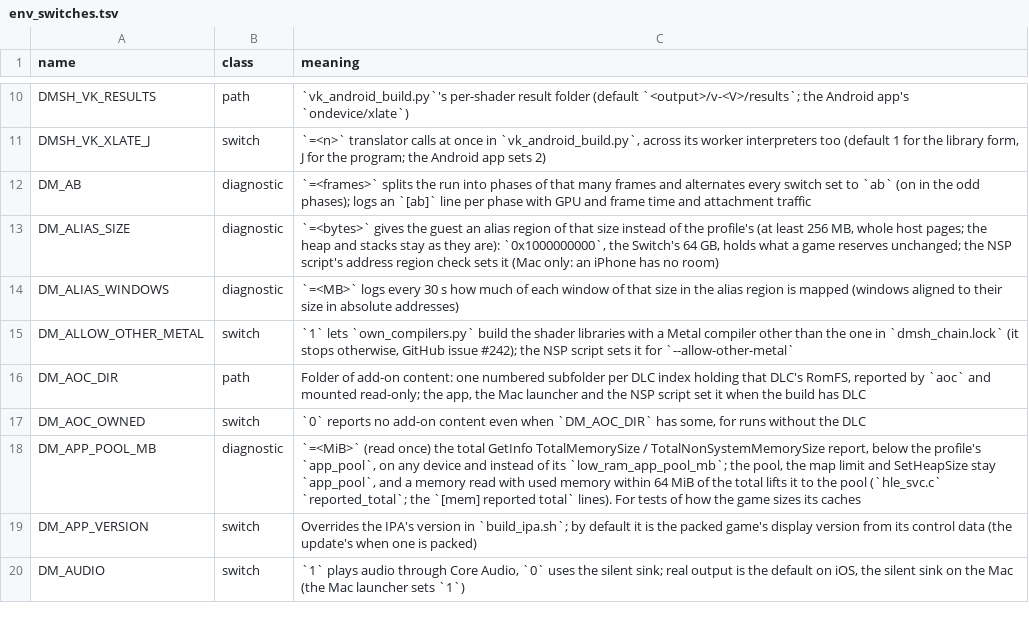
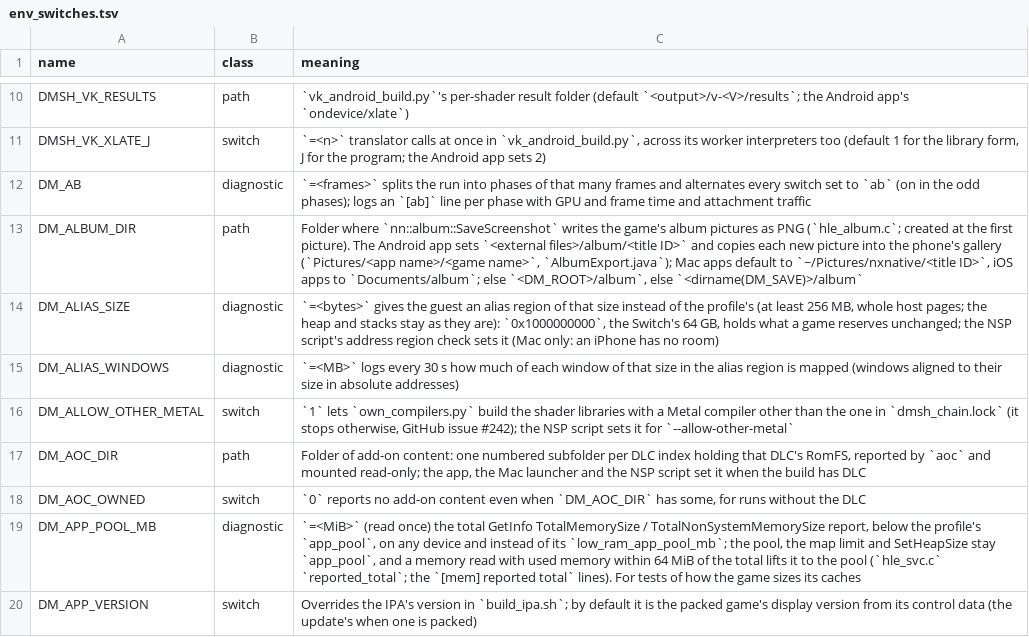
Before and after one commit to hridss/BananaNative, a TSV file: docs/env_switches.tsv, drawn as a sheet; only a part is shown, gaps mark what is left out; the shorter side is filled out with more unchanged rows.

Commit message:
Android: album pictures go to the gallery (DM_ALBUM_DIR, MediaStore)
GameActivity sets DM_ALBUM_DIR to <external files>/album/<title ID> (a launcher path: refused from the
player's lines like DM_SAVE) and, once the host has started, AlbumExport watches that folder with a
FileObserver (CREATE | MOVED_TO: the host's PNG appears whole) and sweeps it once for pictures an earlier
run left behind. Each finished PNG is inserted into MediaStore as a pending row under
Pictures/<app name>/<game name>, written, published, and the local file removed; a failed copy stays for
the next start, with a [RED] line in the game's log. Own MediaStore rows need no permission at minSdk 31.
AlbumFiles holds the rules without Android (which names are pictures, folder names) and has a JVM test
(test_android_album.py, which also checks the wiring).

Docs: services.md "Local album screenshot saving" (and the album entry it updates), the Pokopia and
Monster Hunter Rise notes, the symptom index, env_switches.tsv / advanced_settings.tsv rows for
DM_ALBUM_DIR, android/README.md.

```diff
--- a/docs/env_switches.tsv
+++ b/docs/env_switches.tsv
@@ -12,2 +12,3 @@ DMSH_VK_XLATE_J	switch	`=<n>` translator calls at once in `vk_android_build.py`,
 DM_AB	diagnostic	`=<frames>` splits the run into phases of that many frames and alternates every switch set to `ab` (on in the odd phases); logs an `[ab]` line per phase with GPU and frame time and attachment traffic
+DM_ALBUM_DIR	path	Folder where `nn::album::SaveScreenshot` writes the game's album pictures as PNG (`hle_album.c`; created at the first picture). The Android app sets `<external files>/album/<title ID>` and copies each new picture into the phone's gallery (`Pictures/<app name>/<game name>`, `AlbumExport.java`); Mac apps default to `~/Pictures/nxnative/<title ID>`, iOS apps to `Documents/album`; else `<DM_ROOT>/album`, else `<dirname(DM_SAVE)>/album`
 DM_ALIAS_SIZE	diagnostic	`=<bytes>` gives the guest an alias region of that size instead of the profile's (at least 256 MB, whole host pages; the heap and stacks stay as they are): `0x1000000000`, the Switch's 64 GB, holds what a game reserves unchanged; the NSP script's address region check sets it (Mac only: an iPhone has no room)
```
Also changed, not shown: docs/advanced_settings.tsv, 10 other files.
